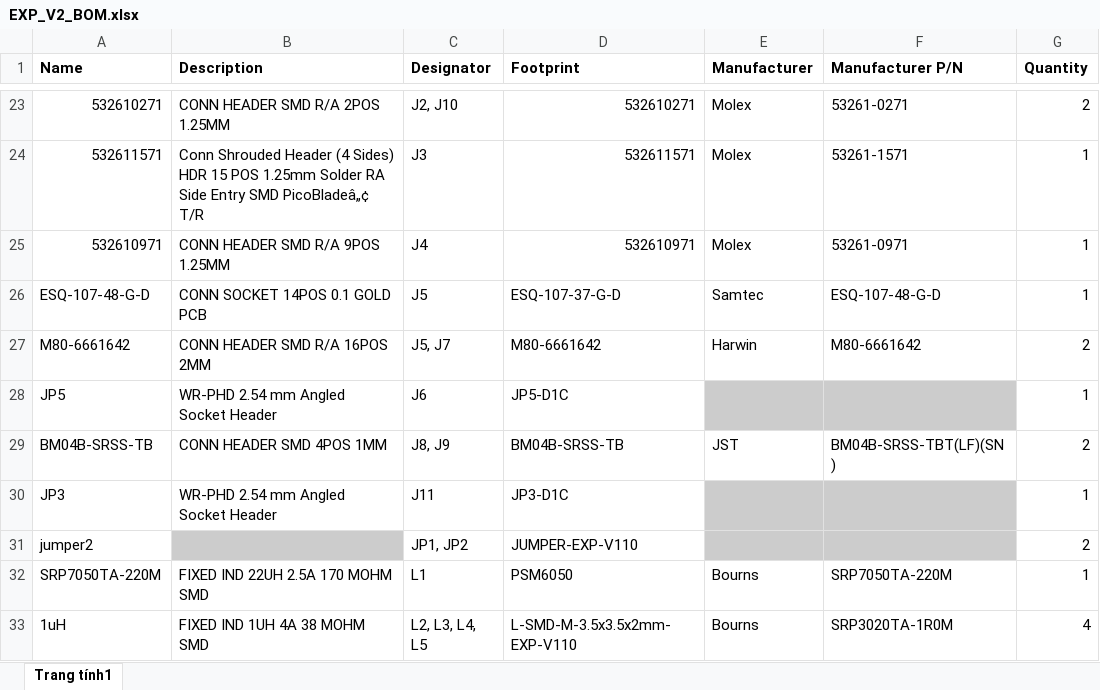
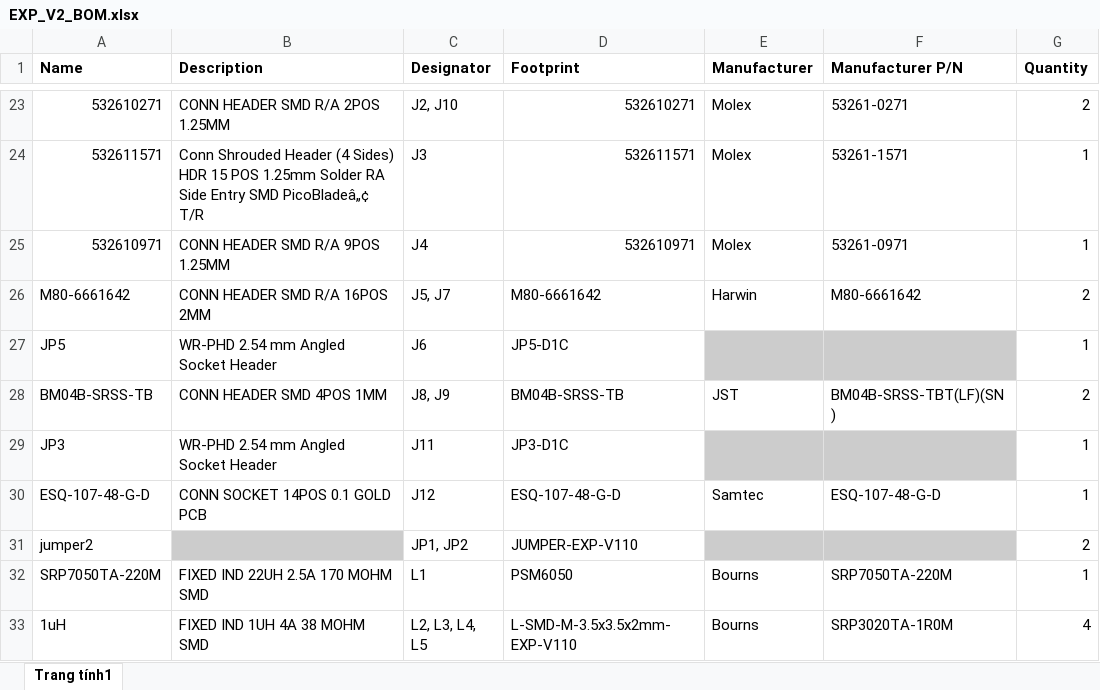
Before and after one commit to baobuibk/NANORACK_V2_EXP_HW, an Excel workbook: 03_BOM/EXP_V2_BOM.xlsx, sheet Trang tính1, drawn as a sheet; only a part is shown, gaps mark what is left out; values as stored, in another font and other column widths than the file's, no borders; charts and pictures not drawn; removed rows and columns are numbered as before the commit, all else as after; the diff names each change by its address in the sheet, - before the commit and + after, or states it on an @@ line.

```diff
--- a/03_BOM/EXP_V2_BOM.xlsx (sheet Trang tính1)
+++ b/03_BOM/EXP_V2_BOM.xlsx (sheet Trang tính1)
-row 26: ESQ-107-48-G-D | CONN SOCKET 14POS 0.1 GOLD PCB | J5 | ESQ-107-37-G-D | Samtec | ESQ-107-48-G-D | 1
+row 30: ESQ-107-48-G-D | CONN SOCKET 14POS 0.1 GOLD PCB | J12 | ESQ-107-48-G-D | Samtec | ESQ-107-48-G-D | 1
```
Also changed, not shown: 58 other files.
